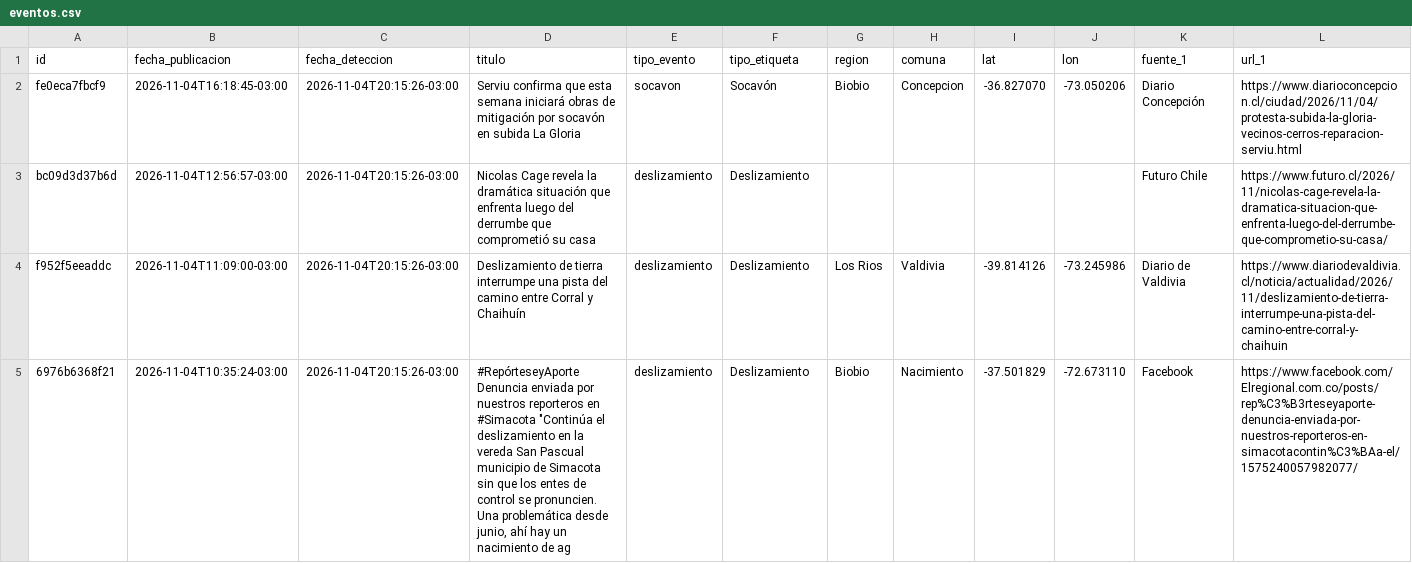
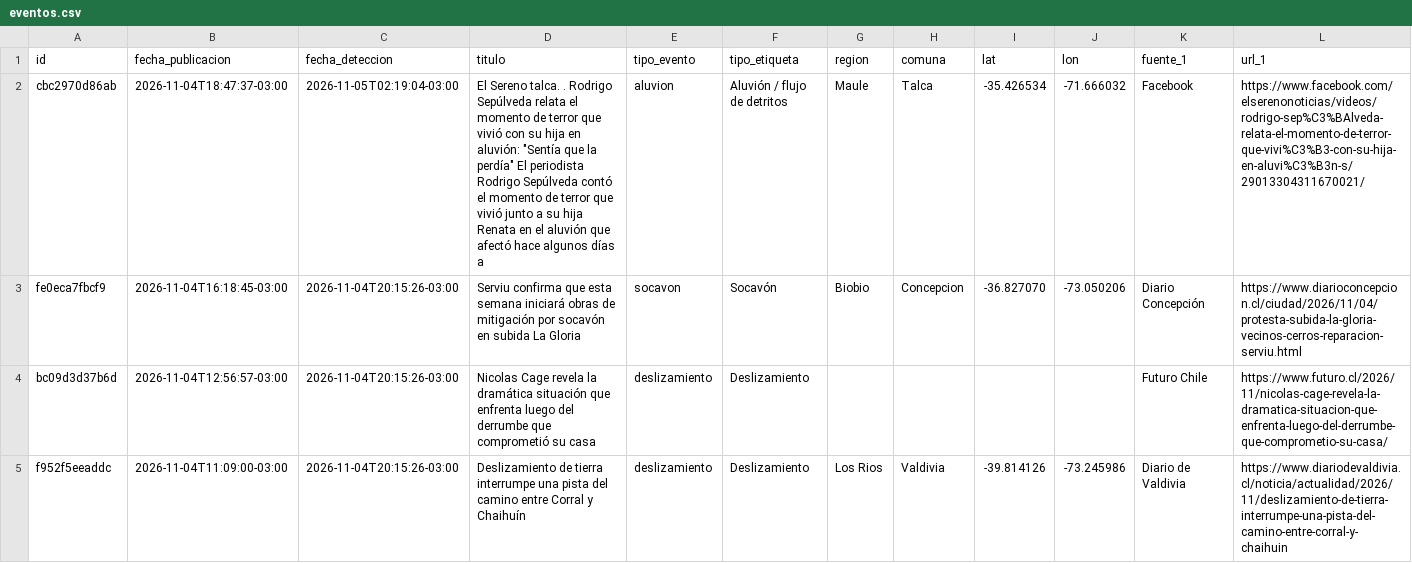
Before and after one commit to jalvarezamadogeologo/buscador-remociones, a CSV file: data/eventos.csv, drawn as a sheet; only a part is shown; the shorter side is filled out with more unchanged rows; rows hold the shown columns only; the diff covers the shown part only; the diff names each change by its address in the sheet, - before the commit and + after, or states it on an @@ line.

```diff
--- a/data/eventos.csv
+++ b/data/eventos.csv
+row 2: cbc2970d86ab | 2026-11-04T18:47:37-03:00 | 2026-11-05T02:19:04-03:00 | El Sereno talca. . Rodrigo Sepúlveda relata el momento de terror que vivió con su hija en aluvión: "Sentía que la perdía" El periodista Rodrigo Sepúlveda contó el momento de terror que vivió junto a su hija Renata en el aluvión que afectó hace algunos días a | aluvion | Aluvión / flujo de detritos | Maule | Talca | -35.426534 | -71.666032 | Facebook | https://www.facebook.com/elserenonoticias/videos/rodrigo-sep%C3%BAlveda-relata-el-momento-de-terror-que-vivi%C3%B3-con-su-hija-en-aluvi%C3%B3n-s/29013304311670021/
```
Also changed, not shown: 1 added row elsewhere in this file, docs/eventos.csv, 6 other files.
